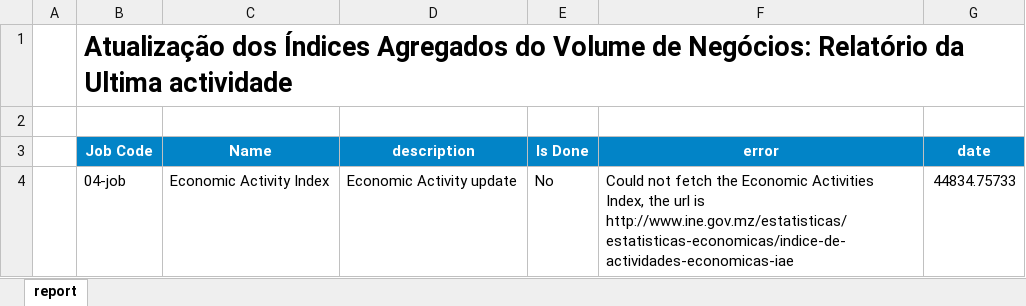
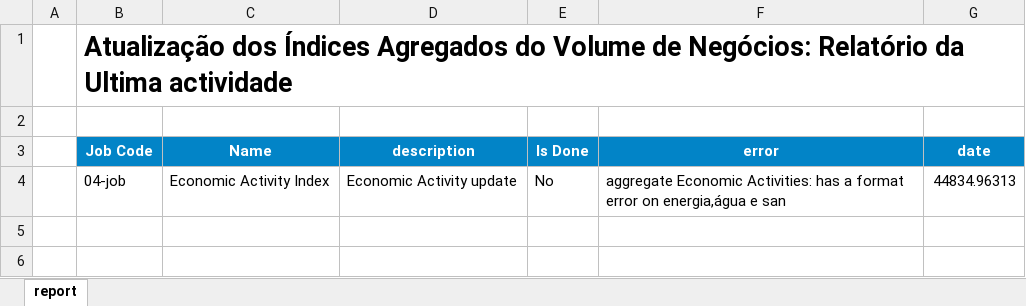
Before and after one commit to cym3/economist-update, an Excel workbook: src/economicActivityAggregate/assets/report.xlsx, sheet report, drawn as a sheet; values as stored, in another font and other column widths than the file's, no borders; conditional formats not drawn; the diff names each change by its address in the sheet, - before the commit and + after, or states it on an @@ line.

Commit message:
IMPROVE: Economic Activity Data Extract

```diff
--- a/src/economicActivityAggregate/assets/report.xlsx (sheet report)
+++ b/src/economicActivityAggregate/assets/report.xlsx (sheet report)
-F4 (error): Could not fetch the Economic Activities Index, the url is http://www.ine.gov.mz/estatisticas/estatisticas-economicas/indice-de-actividades-economicas-iae
+F4 (error): aggregate Economic Activities: has a format error on energia,água e san
-G4 (date): 44834.75733
+G4 (date): 44834.96313
```
Also changed, not shown: src/businessConfidenceAggregate/assets/report.xlsx, 11 other files.
